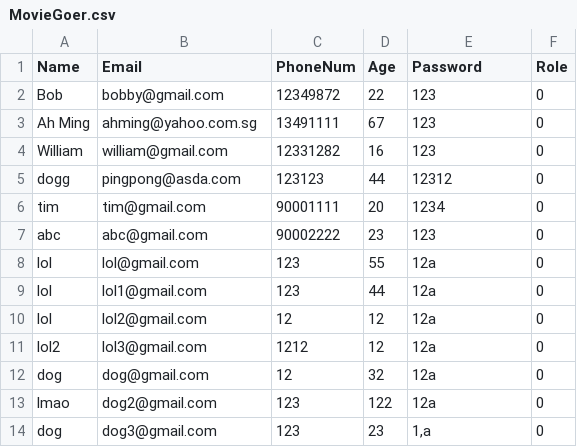
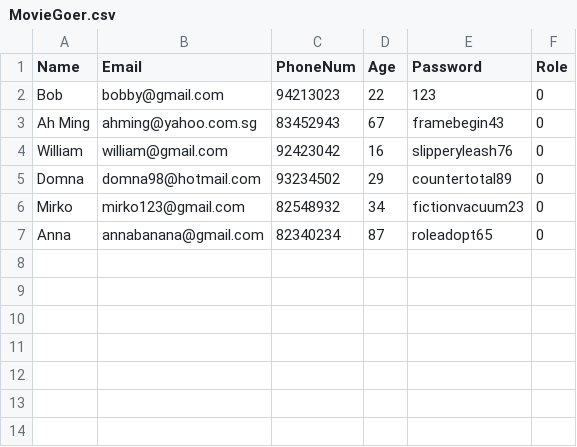
Before and after one commit to natisaver/Movie-Booking-System, a CSV file: src/Data/MovieGoer.csv, drawn as a sheet.

```diff
--- a/src/Data/MovieGoer.csv
+++ b/src/Data/MovieGoer.csv
@@ -1,14 +1,7 @@
 Name,Email,PhoneNum,Age,Password,Role
-Bob,bobby@gmail.com,12349872,22,"123",0
-Ah Ming,ahming@yahoo.com.sg,13491111,67,"123",0
-William,william@gmail.com,12331282,16,"123",0
-dogg,pingpong@asda.com,123123,44,"12312",0
-tim,tim@gmail.com,90001111,20,"1234",0
-abc,abc@gmail.com,90002222,23,"123",0
-lol,lol@gmail.com,123,55,"12a",0
-lol,lol1@gmail.com,123,44,"12a",0
-lol,lol2@gmail.com,12,12,"12a",0
-lol2,lol3@gmail.com,1212,12,"12a",0
-dog,dog@gmail.com,12,32,"12a",0
-lmao,dog2@gmail.com,123,122,"12a",0
-dog,dog3@gmail.com,123,23,"1,a",0
+Bob,bobby@gmail.com,94213023,22,"123",0
+Ah Ming,ahming@yahoo.com.sg,83452943,67,"framebegin43",0
+William,william@gmail.com,92423042,16,"slipperyleash76",0
+Domna,domna98@hotmail.com,93234502,29,"countertotal89",0
+Mirko,mirko123@gmail.com,82548932,34,"fictionvacuum23",0
+Anna,annabanana@gmail.com,82340234,87,"roleadopt65",0
```
Also changed, not shown: src/Data/Review.csv, 1 other file.
